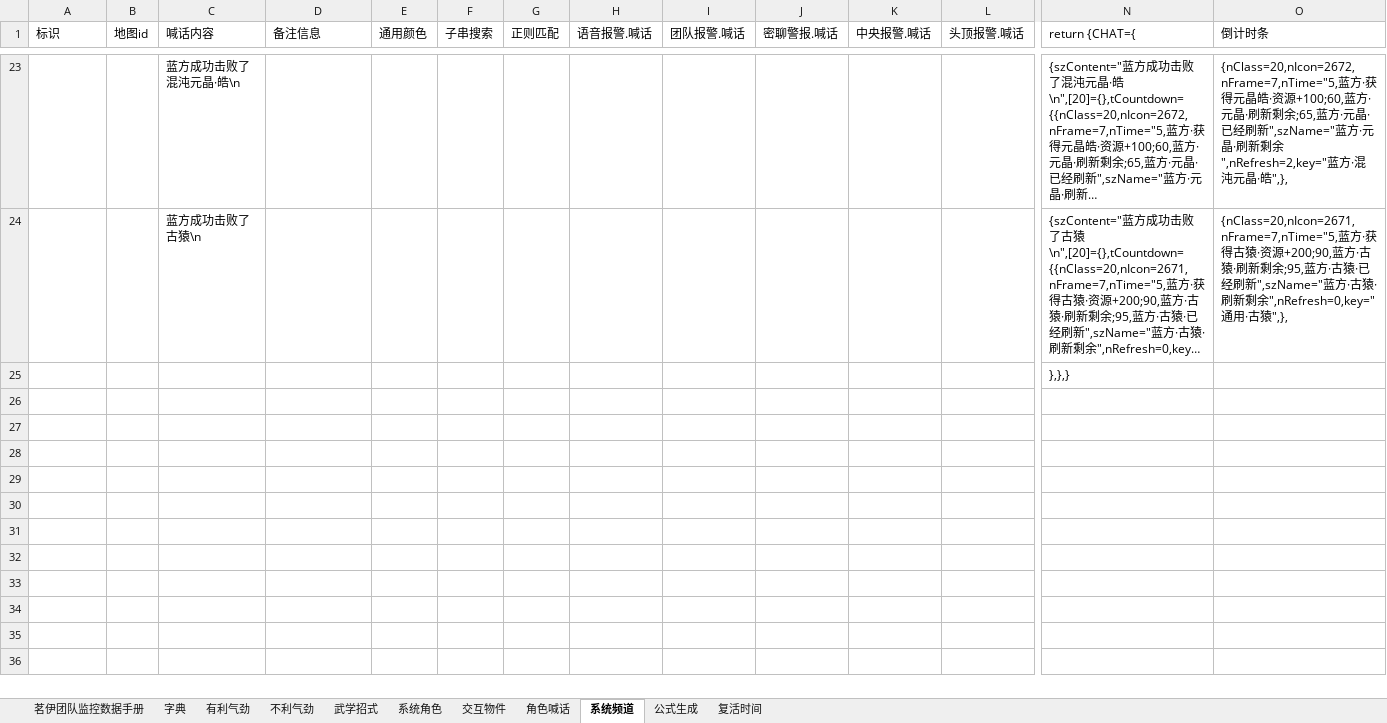
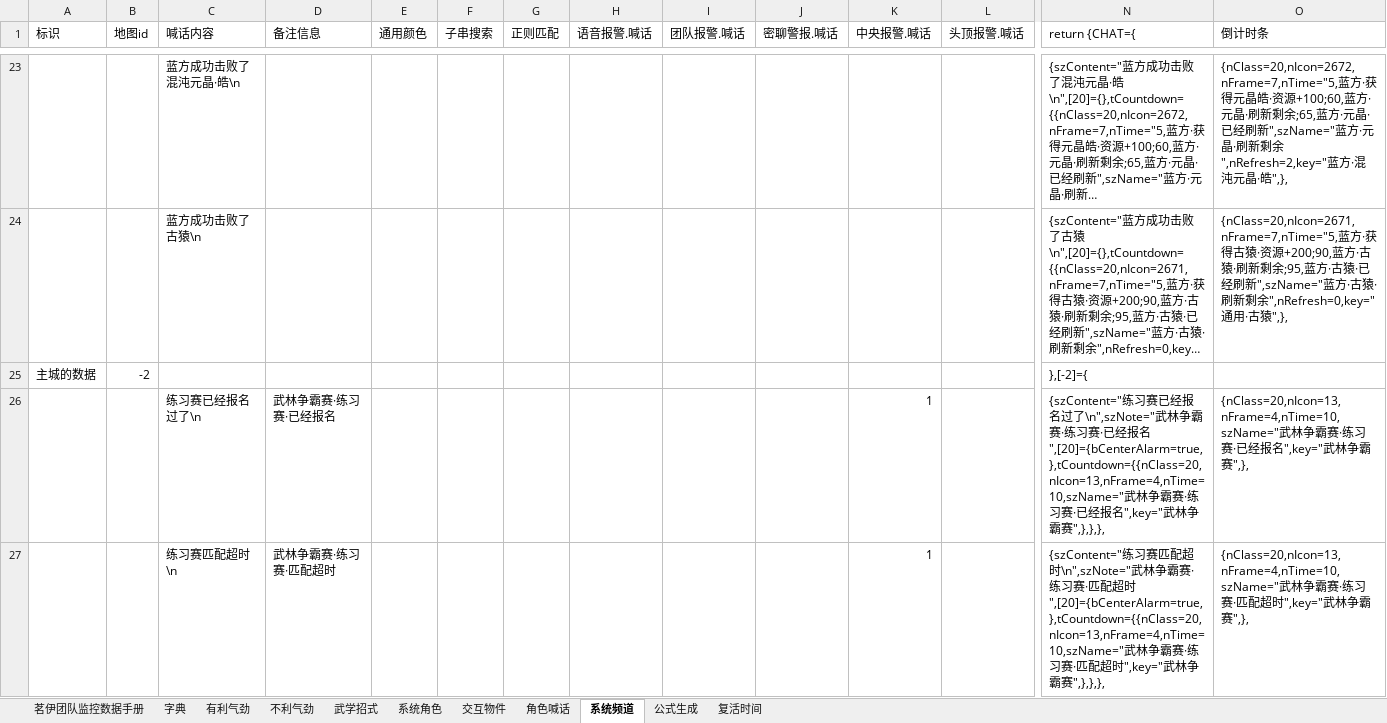
Before and after one commit to LyKoiya/LHDBM, an Excel workbook: 阵营/九素云峰.xlsx, sheet 系统频道, drawn as a sheet; only a part is shown, gaps mark what is left out; the shorter side is filled out with more unchanged rows; long unchanged cells end in …; values as stored, in another font and other column widths than the file's, no borders; rows hold the shown columns only; the diff covers the shown part only; the diff names each change by its address in the sheet, - before the commit and + after, or states it on an @@ line.

```diff
--- a/阵营/九素云峰.xlsx (sheet 系统频道)
+++ b/阵营/九素云峰.xlsx (sheet 系统频道)
+row 25: 主城的数据 | -2 |  |  |  |  |  |  |  |  |  |  | },[-2]={
+row 26:  |  | 练习赛已经报名过了\n | 武林争霸赛·练习赛·已经报名 |  |  |  |  |  |  | 1 |  | {szContent="练习赛已经报名过了\n",szNote="武林争霸赛·练习赛·已经报名",[20]={bCenterAlarm=true,},tCountdown={{nClass=20,nIcon=13,nFrame=4,nTime=10,szName="武林争霸赛·练习赛·已经报名",key="武林争霸赛",},},}, | {nClass=20,nIcon=13,nFrame=4,nTime=10,szName="武林争霸赛·练习赛·已经报名",key="武林争霸赛",},
+row 27:  |  | 练习赛匹配超时\n | 武林争霸赛·练习赛·匹配超时 |  |  |  |  |  |  | 1 |  | {szContent="练习赛匹配超时\n",szNote="武林争霸赛·练习赛·匹配超时",[20]={bCenterAlarm=true,},tCountdown={{nClass=20,nIcon=13,nFrame=4,nTime=10,szName="武林争霸赛·练习赛·匹配超时",key="武林争霸赛",},},}, | {nClass=20,nIcon=13,nFrame=4,nTime=10,szName="武林争霸赛·练习赛·匹配超时",key="武林争霸赛",},
```
Also changed, not shown: 3 added rows and 5 edited cells elsewhere in this sheet, sheet 有利气劲, sheet 不利气劲, sheet 武学招式, sheet 交互物件, sheet 系统角色, sheet 茗伊团队监控数据手册, 气劲/团队气劲表格.xlsx, 阵营/大小攻防团队监控.xlsx, 7 other files.
